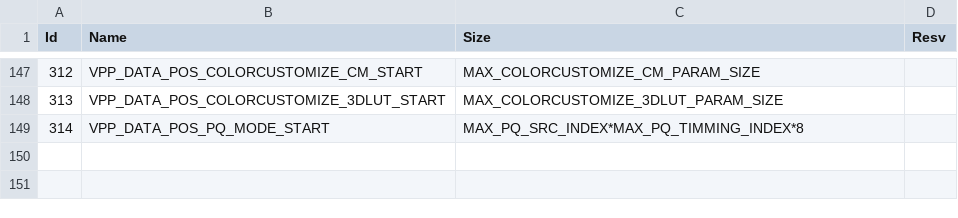
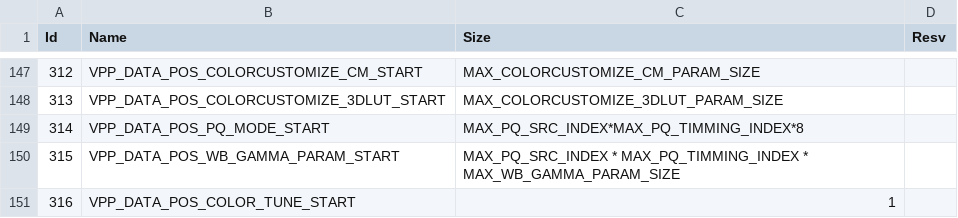
Before and after one commit to khadas/vendor-aml-pqserver, a CSV file: libpq/ssmHeader.csv, drawn as a sheet; only a part is shown, gaps mark what is left out.

```diff
--- a/libpq/ssmHeader.csv
+++ b/libpq/ssmHeader.csv
@@ -149 +149,3 @@ Id,Name,Size,Resv
 314,VPP_DATA_POS_PQ_MODE_START,MAX_PQ_SRC_INDEX*MAX_PQ_TIMMING_INDEX*8,
+315,VPP_DATA_POS_WB_GAMMA_PARAM_START,MAX_PQ_SRC_INDEX * MAX_PQ_TIMMING_INDEX * MAX_WB_GAMMA_PARAM_SIZE,
+316,VPP_DATA_POS_COLOR_TUNE_START,1,
```
Also changed, not shown: 11 other files.
